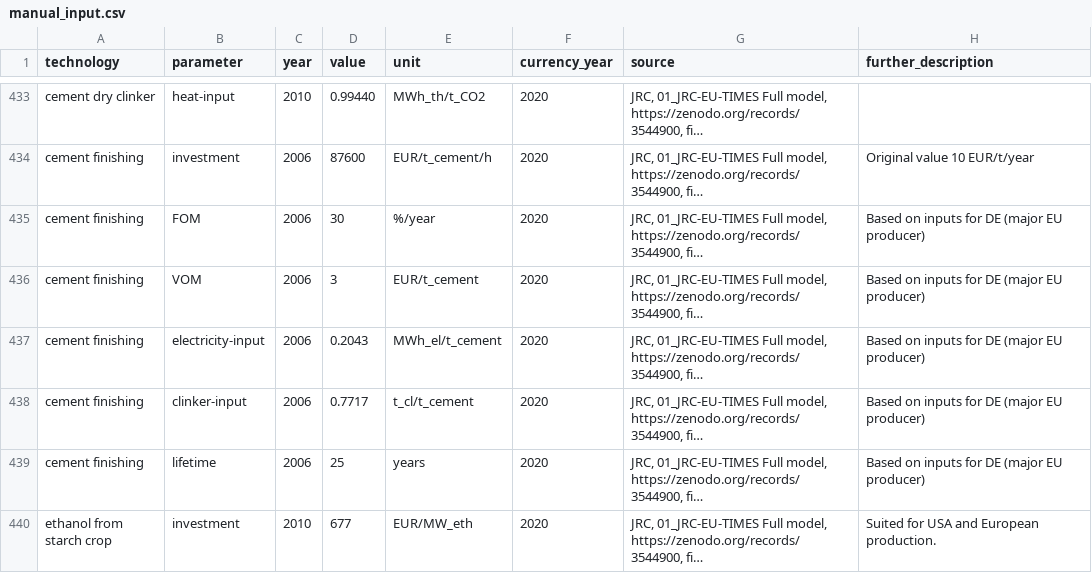
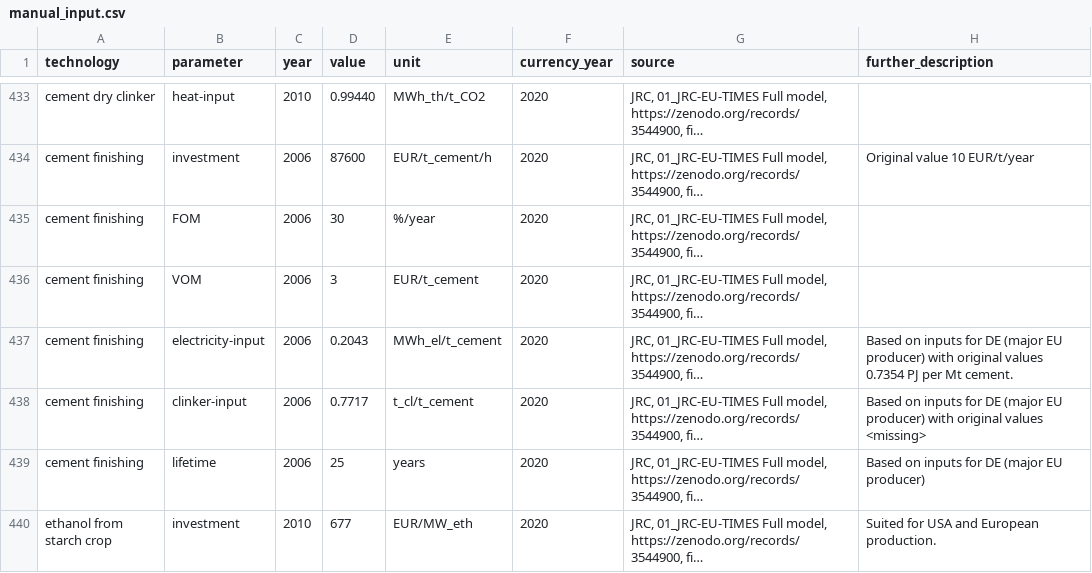
Before and after one commit to PyPSA/technology-data, a CSV file: inputs/manual_input.csv, drawn as a sheet; only a part is shown, gaps mark what is left out; long unchanged cells end in …; the diff names each change by its address in the sheet, - before the commit and + after, or states it on an @@ line.

Commit message:
Update details on cement finishing inputs
Co-authored-by: Johannes HAMPP <42553970+euronion@users.noreply.github.com>

```diff
--- a/inputs/manual_input.csv
+++ b/inputs/manual_input.csv
-H435:H436 (further_description): Based on inputs for DE (major EU producer)
+H435:H436 (further_description): (empty)
-H437 (further_description): …EU producer)
+H437 (further_description): …EU producer) with original values 0.7354 PJ per Mt cement.
-H438 (further_description): …EU producer)
+H438 (further_description): …EU producer) with original values <missing>
```
